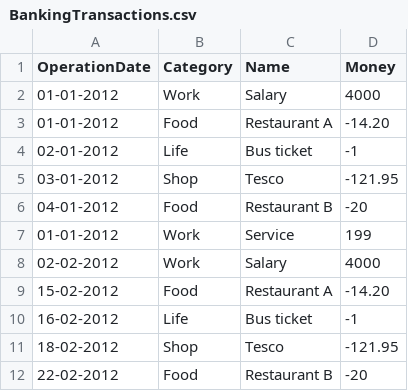
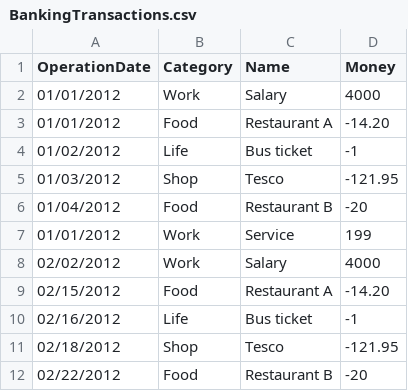
Before and after one commit to Puchaczov/Musoq, a CSV file: Musoq.Schema.SeparatedValues.Tests.Core/Files/BankingTransactions.csv, drawn as a sheet.

```diff
--- a/Musoq.Schema.SeparatedValues.Tests.Core/Files/BankingTransactions.csv
+++ b/Musoq.Schema.SeparatedValues.Tests.Core/Files/BankingTransactions.csv
@@ -1,12 +1,12 @@
 OperationDate,Category,Name,Money
-01-01-2012,Work,Salary,4000
-01-01-2012,Food,Restaurant A,-14.20
-02-01-2012,Life,Bus ticket,-1
-03-01-2012,Shop,Tesco,-121.95
-04-01-2012,Food,Restaurant B,-20
-01-01-2012,Work,Service,199
-02-02-2012,Work,Salary,4000
-15-02-2012,Food,Restaurant A,-14.20
-16-02-2012,Life,Bus ticket,-1
-18-02-2012,Shop,Tesco,-121.95
-22-02-2012,Food,Restaurant B,-20
+01/01/2012,Work,Salary,4000
+01/01/2012,Food,Restaurant A,-14.20
+01/02/2012,Life,Bus ticket,-1
+01/03/2012,Shop,Tesco,-121.95
+01/04/2012,Food,Restaurant B,-20
+01/01/2012,Work,Service,199
+02/02/2012,Work,Salary,4000
+02/15/2012,Food,Restaurant A,-14.20
+02/16/2012,Life,Bus ticket,-1
+02/18/2012,Shop,Tesco,-121.95
+02/22/2012,Food,Restaurant B,-20
```
Also changed, not shown: Musoq.Schema.SeparatedValues.Tests.Core/Files/FakeBankingTransactions.csv, 6 other files.
